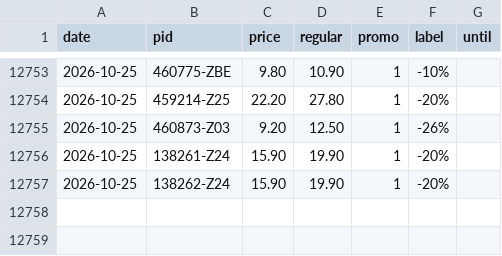
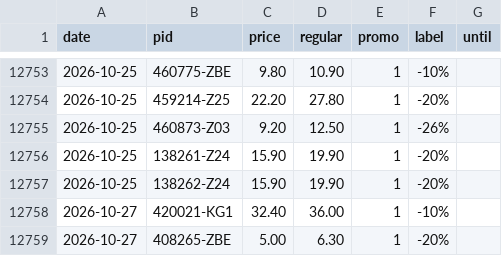
Before and after one commit to komiting/lausanneCatalogs, a CSV file: data/prices/aligro.csv, drawn as a sheet; only a part is shown, gaps mark what is left out.

```diff
--- a/data/prices/aligro.csv
+++ b/data/prices/aligro.csv
@@ -12757 +12757,3 @@ date,pid,price,regular,promo,label,until
 2026-10-25,138262-Z24,15.90,19.90,1,-20%,
+2026-10-27,420021-KG1,32.40,36.00,1,-10%,
+2026-10-27,408265-ZBE,5.00,6.30,1,-20%,
```
Also changed, not shown: data/prices/aldi.csv, data/prices/coop.csv, 15 other files.
